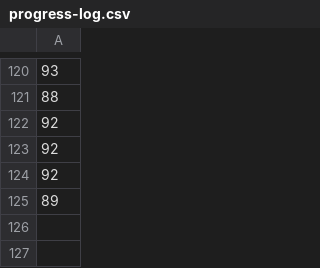
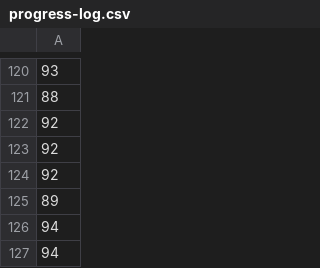
Before and after one commit to voder-ai/eslint-plugin-traceability, a CSV file: .voder/progress-log.csv, drawn as a sheet; only a part is shown, gaps mark what is left out.

```diff
--- a/.voder/progress-log.csv
+++ b/.voder/progress-log.csv
@@ -125 +125,3 @@
 89
+94
+94
```
Also changed, not shown: .voder/progress-log-areas.csv, 18 other files.
